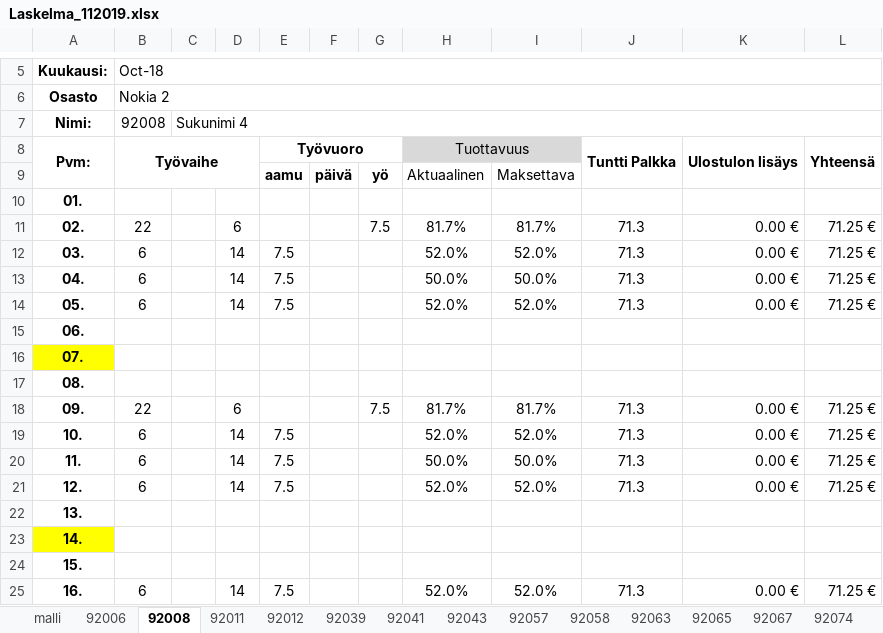
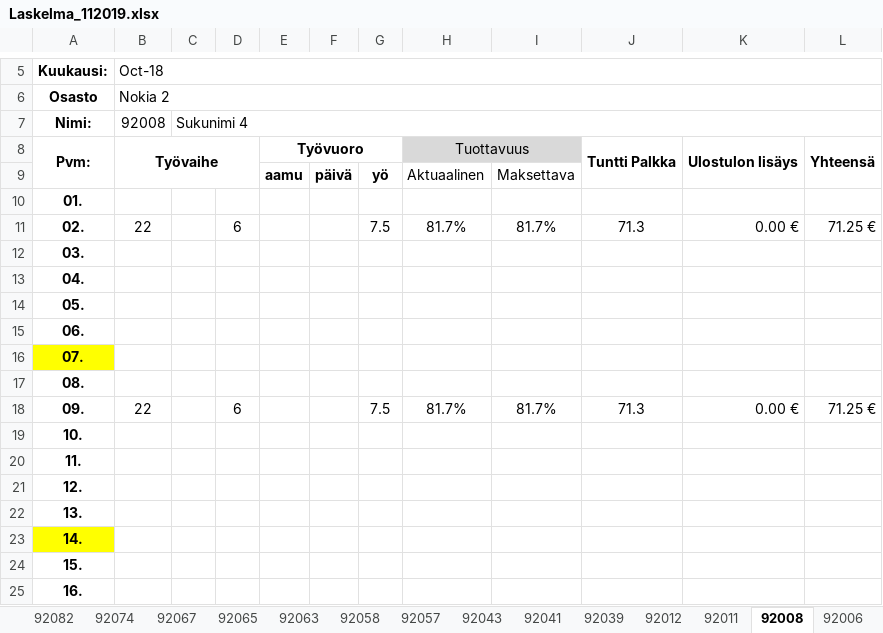
Before and after one commit to imukkonen/python, an Excel workbook: Tables/data/Laskelma_112019.xlsx, sheet 92008, drawn as a sheet; only a part is shown, gaps mark what is left out; values as stored, in another font and other column widths than the file's, no borders; the diff covers the shown part only; the diff names each change by its address in the sheet, - before the commit and + after, or states it on an @@ line.

```diff
--- a/Tables/data/Laskelma_112019.xlsx (sheet 92008)
+++ b/Tables/data/Laskelma_112019.xlsx (sheet 92008)
@@ sheet tab order changed: 92082 | 92074 | 92067 | 92065 | 92063 | 92058 | 92057 | 92043 | 92041 | 92039 | 92012 | 92011 | 92008 | 92006 @@
-B12:B14 (Oct-18): 6
+B12:B14 (Oct-18): (empty)
-D12:D14: 14
+D12:D14: (empty)
-E12:E14: 7.5
+E12:E14: (empty)
-H12: 52.0%
+H12: (empty)
-I12: 52.0%
+I12: (empty)
-J12:J14: 71.3
+J12:J14: (empty)
-K12:K14: 0.00 €
+K12:K14: (empty)
-L12:L14: 71.25 €
+L12:L14: (empty)
-H13: 50.0%
+H13: (empty)
-I13: 50.0%
+I13: (empty)
-H14: 52.0%
+H14: (empty)
-I14: 52.0%
+I14: (empty)
-B19:B21 (Oct-18): 6
+B19:B21 (Oct-18): (empty)
-D19:D21: 14
+D19:D21: (empty)
-E19:E21: 7.5
+E19:E21: (empty)
-H19: 52.0%
+H19: (empty)
-I19: 52.0%
+I19: (empty)
-J19:J21: 71.3
+J19:J21: (empty)
-K19:K21: 0.00 €
+K19:K21: (empty)
-L19:L21: 71.25 €
+L19:L21: (empty)
-H20: 50.0%
+H20: (empty)
-I20: 50.0%
+I20: (empty)
-H21: 52.0%
+H21: (empty)
-I21: 52.0%
+I21: (empty)
-B25 (Oct-18): 6
+B25 (Oct-18): (empty)
-D25: 14
+D25: (empty)
-E25: 7.5
+E25: (empty)
-H25: 52.0%
+H25: (empty)
-I25: 52.0%
+I25: (empty)
-J25: 71.3
+J25: (empty)
-K25: 0.00 €
+K25: (empty)
-L25: 71.25 €
+L25: (empty)
```
Also changed, not shown: 30 edited cells elsewhere in this sheet, sheet 92058, sheet 92011, sheet 92067, sheet 92012, sheet 92041, sheet 92039, 7 more sheets, other sheet tabs, 4 other files.
